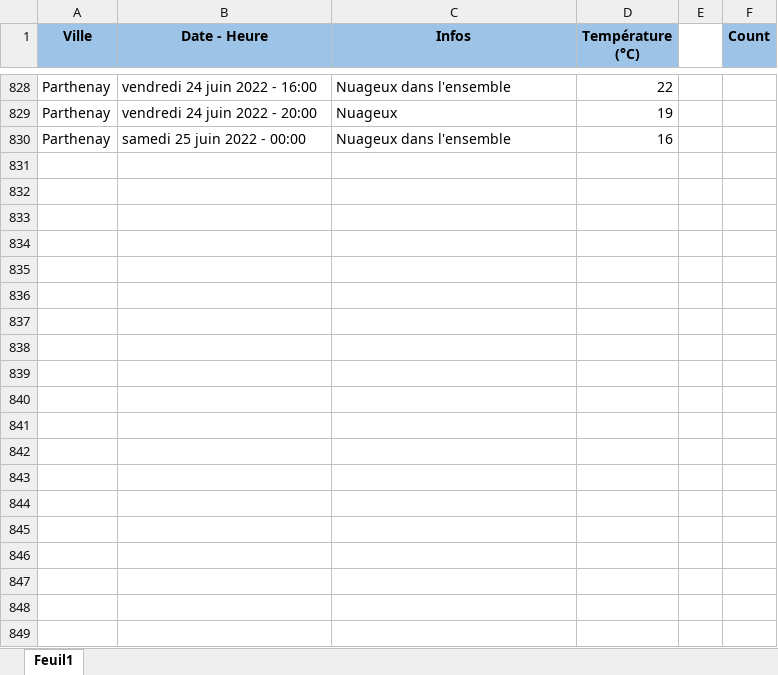
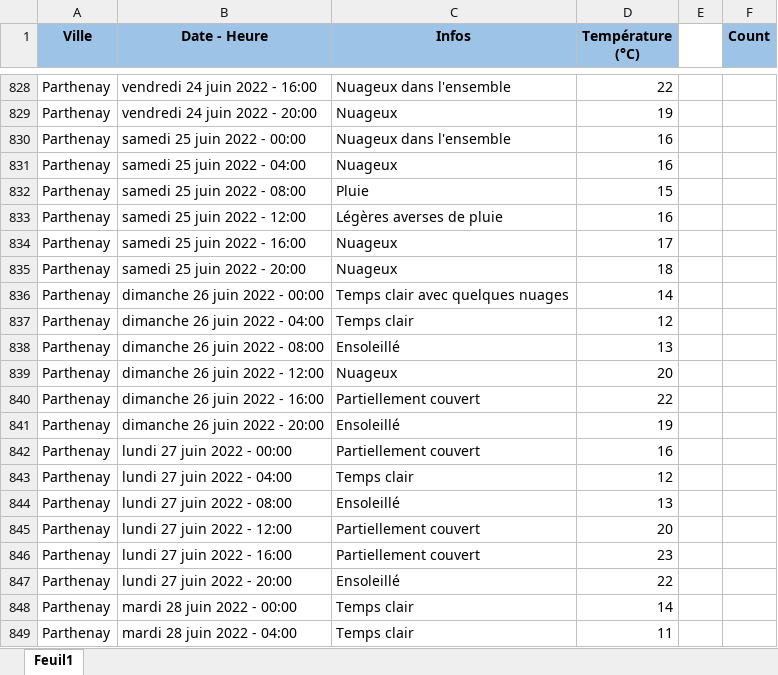
Before and after one commit to GuillaumeM92/La-Bouygue, an Excel workbook: apps/side-apps/weather/parthenay_weather_data.xlsx, sheet Feuil1, drawn as a sheet; only a part is shown, gaps mark what is left out; values as stored, in another font and other column widths than the file's, no borders; the diff covers the shown part only; the diff names each change by its address in the sheet, - before the commit and + after, or states it on an @@ line.

Commit message:
updated weather data

```diff
--- a/apps/side-apps/weather/parthenay_weather_data.xlsx (sheet Feuil1)
+++ b/apps/side-apps/weather/parthenay_weather_data.xlsx (sheet Feuil1)
+row 831: Parthenay | samedi 25 juin 2022 - 04:00 | Nuageux | 16
+row 832: Parthenay | samedi 25 juin 2022 - 08:00 | Pluie | 15
+row 833: Parthenay | samedi 25 juin 2022 - 12:00 | Légères averses de pluie | 16
+row 834: Parthenay | samedi 25 juin 2022 - 16:00 | Nuageux | 17
+row 835: Parthenay | samedi 25 juin 2022 - 20:00 | Nuageux | 18
+row 836: Parthenay | dimanche 26 juin 2022 - 00:00 | Temps clair avec quelques nuages | 14
+row 837: Parthenay | dimanche 26 juin 2022 - 04:00 | Temps clair | 12
+row 838: Parthenay | dimanche 26 juin 2022 - 08:00 | Ensoleillé | 13
+row 839: Parthenay | dimanche 26 juin 2022 - 12:00 | Nuageux | 20
+row 840: Parthenay | dimanche 26 juin 2022 - 16:00 | Partiellement couvert | 22
+row 841: Parthenay | dimanche 26 juin 2022 - 20:00 | Ensoleillé | 19
+row 842: Parthenay | lundi 27 juin 2022 - 00:00 | Partiellement couvert | 16
+row 843: Parthenay | lundi 27 juin 2022 - 04:00 | Temps clair | 12
+row 844: Parthenay | lundi 27 juin 2022 - 08:00 | Ensoleillé | 13
+row 845: Parthenay | lundi 27 juin 2022 - 12:00 | Partiellement couvert | 20
+row 846: Parthenay | lundi 27 juin 2022 - 16:00 | Partiellement couvert | 23
+row 847: Parthenay | lundi 27 juin 2022 - 20:00 | Ensoleillé | 22
+row 848: Parthenay | mardi 28 juin 2022 - 00:00 | Temps clair | 14
+row 849: Parthenay | mardi 28 juin 2022 - 04:00 | Temps clair | 11
```
Also changed, not shown: 23 added rows and 1 edited cell elsewhere in this sheet.
